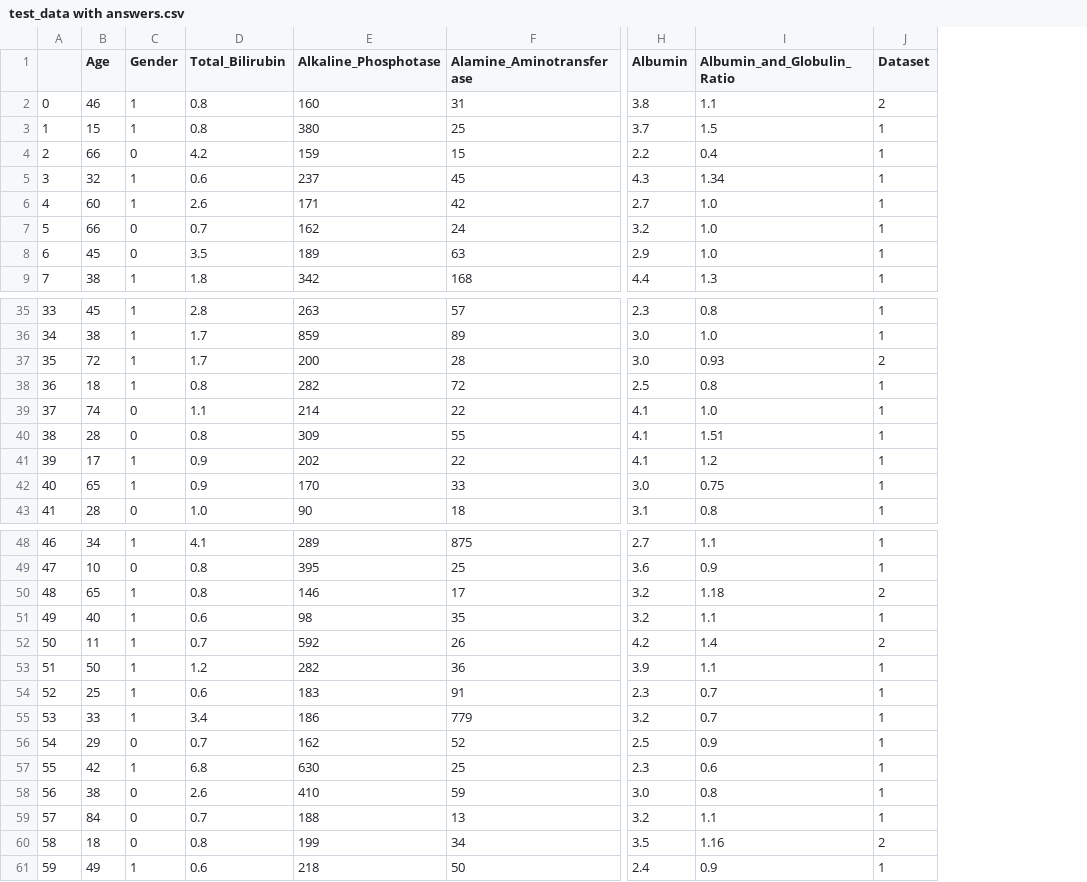
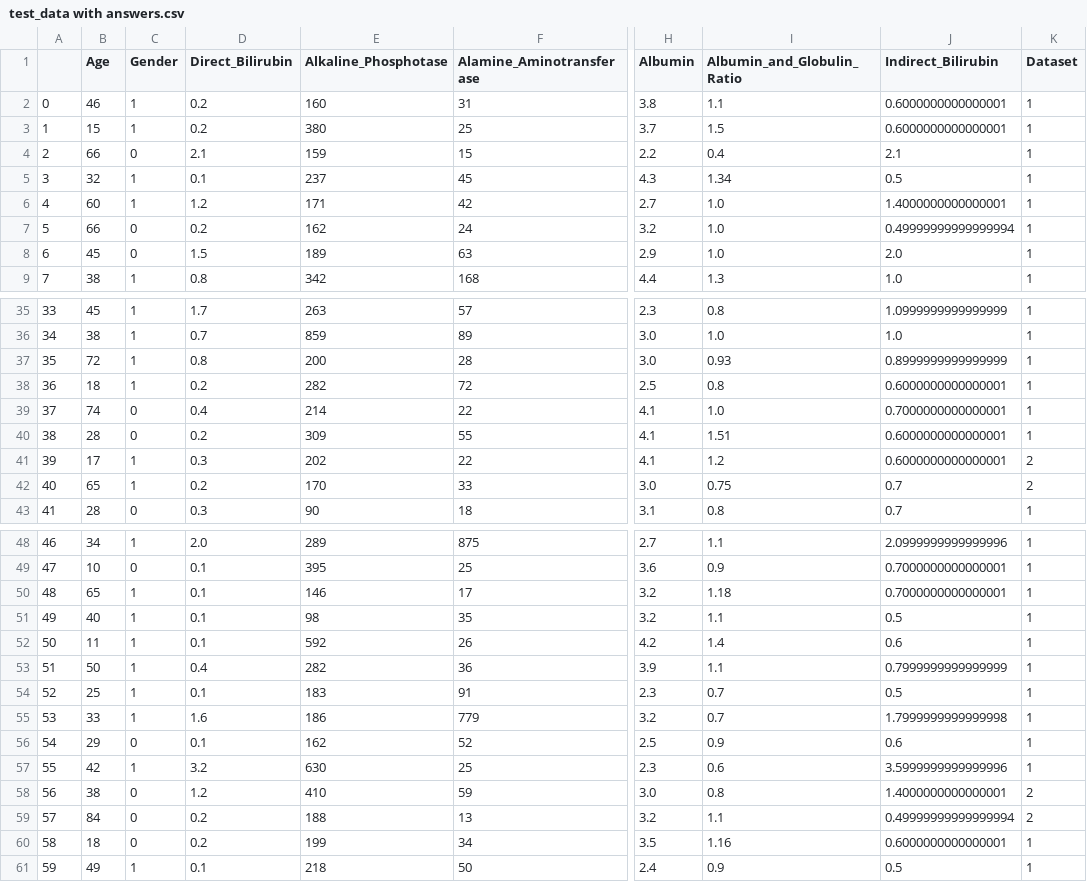
Before and after one commit to kashishsehgal73/NagarroML-Assignment-2, a CSV file: problem_1/test_data with answers.csv, drawn as a sheet; only a part is shown, gaps mark what is left out; removed rows and columns are numbered as before the commit, all else as after; the diff covers the shown part only; the diff names each change by its address in the sheet, - before the commit and + after, or states it on an @@ line.

```diff
--- a/problem_1/test_data with answers.csv
+++ b/problem_1/test_data with answers.csv
-column D (Total_Bilirubin), rows 2-9: 0.8 | 0.8 | 4.2 | 0.6 | 2.6 | 0.7 | 3.5 | 1.8; rows 35-43: 2.8 | 1.7 | 1.7 | 0.8 | 1.1 | 0.8 | 0.9 | 0.9 | 1.0; rows 48-61: 4.1 | 0.8 | 0.8 | 0.6 | 0.7 | 1.2 | 0.6 | 3.4 | 0.7 | 6.8 | 2.6 | 0.7 | 0.8 | 0.6
+column D (Direct_Bilirubin), rows 2-9: 0.2 | 0.2 | 2.1 | 0.1 | 1.2 | 0.2 | 1.5 | 0.8; rows 35-43: 1.7 | 0.7 | 0.8 | 0.2 | 0.4 | 0.2 | 0.3 | 0.2 | 0.3; rows 48-61: 2.0 | 0.1 | 0.1 | 0.1 | 0.1 | 0.4 | 0.1 | 1.6 | 0.1 | 3.2 | 1.2 | 0.2 | 0.2 | 0.1
+column J (Indirect_Bilirubin), rows 2-9: 0.6000000000000001 | 0.6000000000000001 | 2.1 | 0.5 | 1.4000000000000001 | 0.49999999999999994 | 2.0 | 1.0; rows 35-43: 1.0999999999999999 | 1.0 | 0.8999999999999999 | 0.6000000000000001 | 0.7000000000000001 | 0.6000000000000001 | 0.6000000000000001 | 0.7 | 0.7; rows 48-61: 2.0999999999999996 | 0.7000000000000001 | 0.7000000000000001 | 0.5 | 0.6 | 0.7999999999999999 | 0.5 | 1.7999999999999998 | 0.6 | 3.5999999999999996 | 1.4000000000000001 | 0.49999999999999994 | 0.6000000000000001 | 0.5
-K2 (Dataset): 2
+K2 (Dataset): 1
-K37 (Dataset): 2
+K37 (Dataset): 1
-K41:K42 (Dataset): 1
+K41:K42 (Dataset): 2
-K50 (Dataset): 2
+K50 (Dataset): 1
-K52 (Dataset): 2
+K52 (Dataset): 1
-K58:K59 (Dataset): 1
+K58:K59 (Dataset): 2
-K60 (Dataset): 2
+K60 (Dataset): 1
```
Also changed, not shown: 7 edited cells elsewhere in this file, problem_1/test_data_answers.csv, 2 other files.
